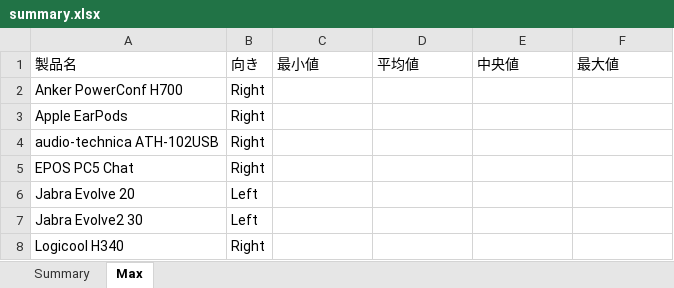
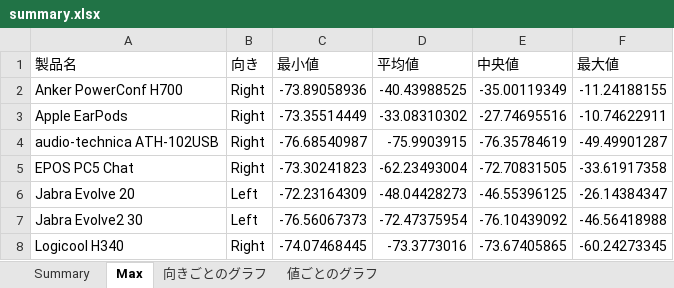
Before and after one commit to nuitsjp/MicrophoneLevelLogger, an Excel workbook: 20221230/summary.xlsx, sheet Max, drawn as a sheet; values as stored, in another font and other column widths than the file's, no borders; the diff names each change by its address in the sheet, - before the commit and + after, or states it on an @@ line.

```diff
--- a/20221230/summary.xlsx (sheet Max)
+++ b/20221230/summary.xlsx (sheet Max)
+sheet tab: 向きごとのグラフ
+sheet tab: 値ごとのグラフ
-C2 (最小値): (empty)
+C2 (最小値): -73.89058936
-D2 (平均値): (empty)
+D2 (平均値): -40.43988525
-E2 (中央値): (empty)
+E2 (中央値): -35.00119349
-F2 (最大値): (empty)
+F2 (最大値): -11.24188155
-C3 (最小値): (empty)
+C3 (最小値): -73.35514449
-D3 (平均値): (empty)
+D3 (平均値): -33.08310302
-E3 (中央値): (empty)
+E3 (中央値): -27.74695516
-F3 (最大値): (empty)
+F3 (最大値): -10.74622911
-C4 (最小値): (empty)
+C4 (最小値): -76.68540987
-D4 (平均値): (empty)
+D4 (平均値): -75.9903915
-E4 (中央値): (empty)
+E4 (中央値): -76.35784619
-F4 (最大値): (empty)
+F4 (最大値): -49.49901287
-C5 (最小値): (empty)
+C5 (最小値): -73.30241823
-D5 (平均値): (empty)
+D5 (平均値): -62.23493004
-E5 (中央値): (empty)
+E5 (中央値): -72.70831505
-F5 (最大値): (empty)
+F5 (最大値): -33.61917358
-C6 (最小値): (empty)
+C6 (最小値): -72.23164309
-D6 (平均値): (empty)
+D6 (平均値): -48.04428273
-E6 (中央値): (empty)
+E6 (中央値): -46.55396125
-F6 (最大値): (empty)
+F6 (最大値): -26.14384347
-C7 (最小値): (empty)
+C7 (最小値): -76.56067373
-D7 (平均値): (empty)
+D7 (平均値): -72.47375954
-E7 (中央値): (empty)
+E7 (中央値): -76.10439092
-F7 (最大値): (empty)
+F7 (最大値): -46.56418988
-C8 (最小値): (empty)
+C8 (最小値): -74.07468445
-D8 (平均値): (empty)
+D8 (平均値): -73.3773016
-E8 (中央値): (empty)
+E8 (中央値): -73.67405865
-F8 (最大値): (empty)
+F8 (最大値): -60.24273345
```
Also changed, not shown: sheet Summary, charts or pictures.
